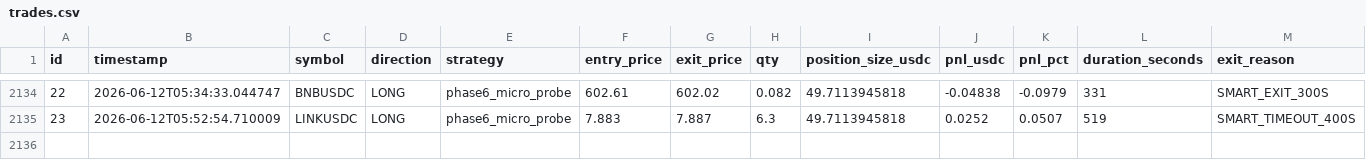
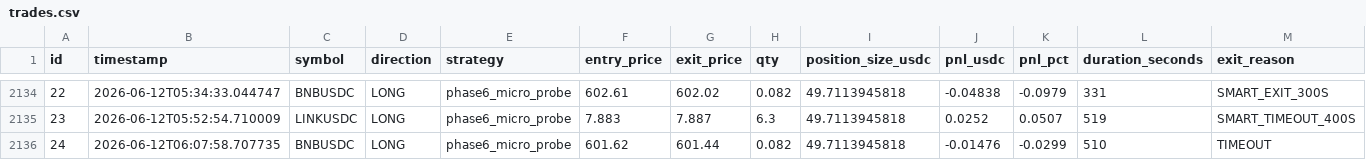
Before and after one commit to vincentlefort/monitoring-openclaw, a CSV file: data/trades.csv, drawn as a sheet; only a part is shown, gaps mark what is left out; rows hold the shown columns only; the diff names each change by its address in the sheet, - before the commit and + after, or states it on an @@ line.

```diff
--- a/data/trades.csv
+++ b/data/trades.csv
+row 2136: 24 | 2026-06-12T06:07:58.707735 | BNBUSDC | LONG | phase6_micro_probe | 601.62 | 601.44 | 0.082 | 49.7113945818 | -0.01476 | -0.0299 | 510 | TIMEOUT
```
Also changed, not shown: 5 other files.
